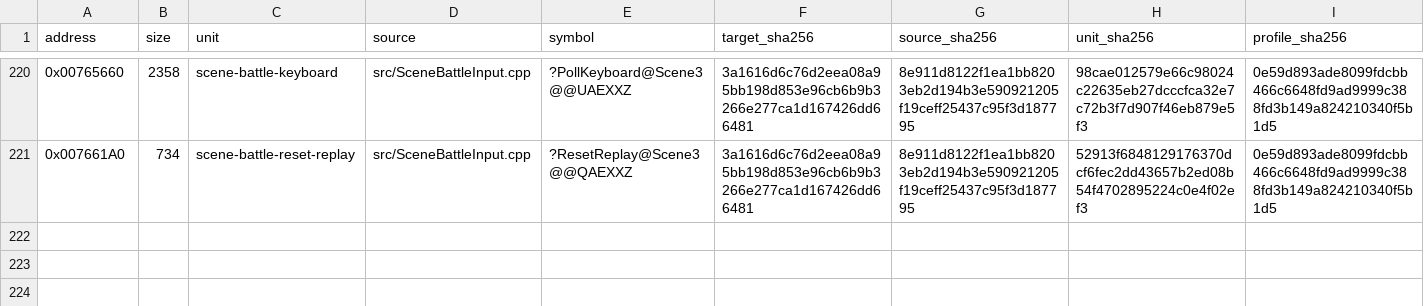
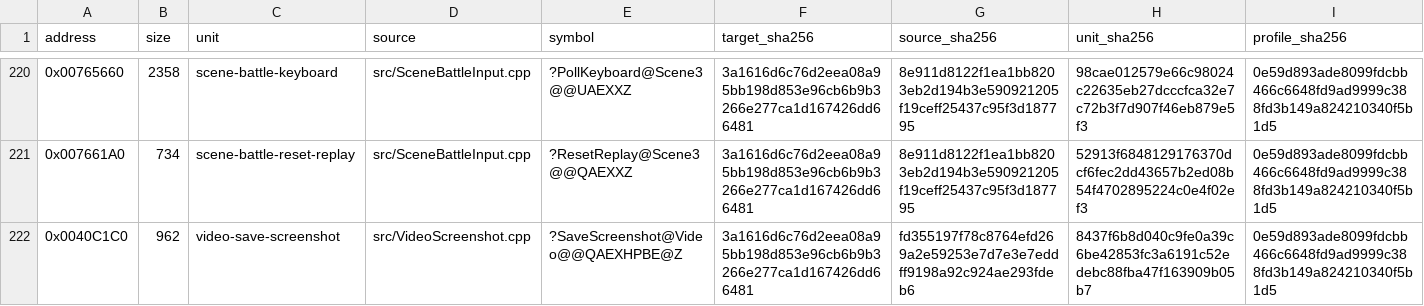
Before and after one commit to N0zoM1z0/Eternal-Fighter-Zero, a CSV file: config/matches.csv, drawn as a sheet; only a part is shown, gaps mark what is left out; rows hold the shown columns only; the diff names each change by its address in the sheet, - before the commit and + after, or states it on an @@ line.

Commit message:
gpt-6.1-sol: recover exact Video screenshot writer

```diff
--- a/config/matches.csv
+++ b/config/matches.csv
+row 222: 0x0040C1C0 | 962 | video-save-screenshot | src/VideoScreenshot.cpp | ?SaveScreenshot@Video@@QAEXHPBE@Z | 3a1616d6c76d2eea08a95bb198d853e96cb6b9b3266e277ca1d167426dd66481 | fd355197f78c8764efd269a2e59253e7d7e3e7eddff9198a92c924ae293fdeb6 | 8437f6b8d040c9fe0a39c6be42853fc3a6191c52edebc88fba47f163909b05b7 | 0e59d893ade8099fdcbb466c6648fd9ad9999c388fd3b149a824210340f5b1d5
```
Also changed, not shown: config/function-boundaries.csv, config/function-origins.csv, 8 other files.
